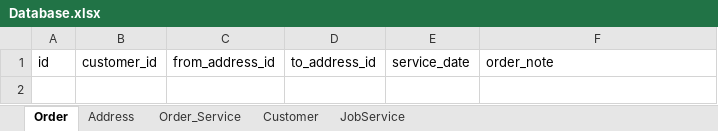
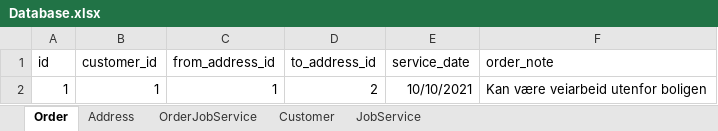
Before and after one commit to JorgenEriksen/Order-placement-system, an Excel workbook: Database.xlsx, sheet Order, drawn as a sheet; values as stored, in another font and other column widths than the file's, no borders; the diff names each change by its address in the sheet, - before the commit and + after, or states it on an @@ line.

Commit message:
can retrive orders from api

```diff
--- a/Database.xlsx (sheet Order)
+++ b/Database.xlsx (sheet Order)
-sheet tab: Order_Service
+sheet tab: OrderJobService
+row 2: 1 | 1 | 1 | 2 | 10/10/2021 | Kan være veiarbeid utenfor boligen
```
Also changed, not shown: sheet Address, sheet Customer, sheet OrderJobService, 4 other files.
